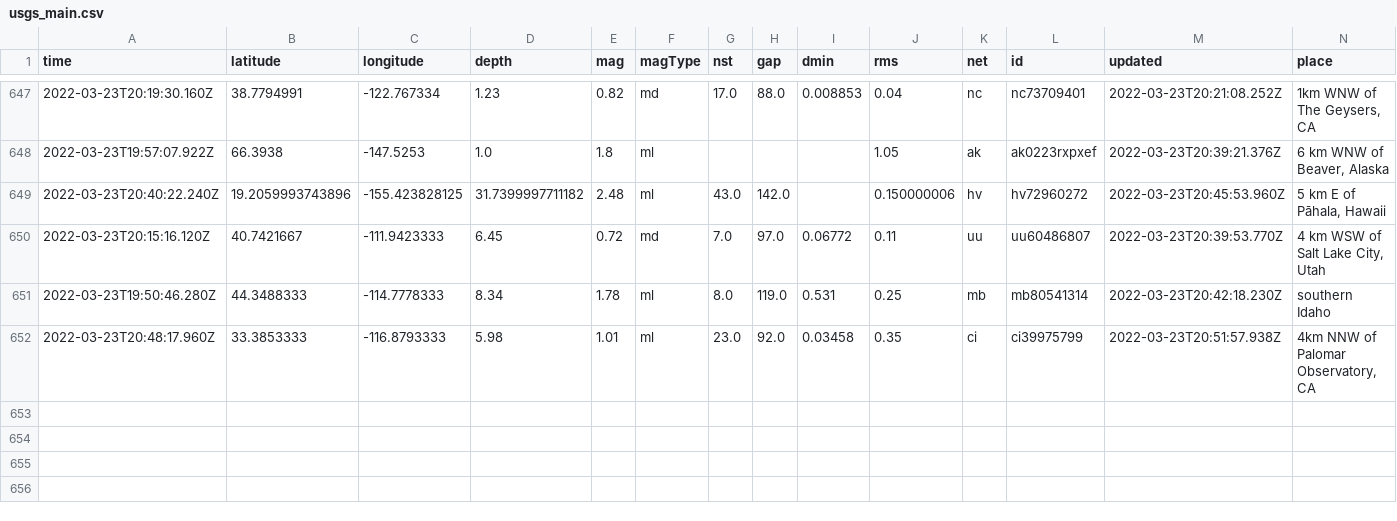
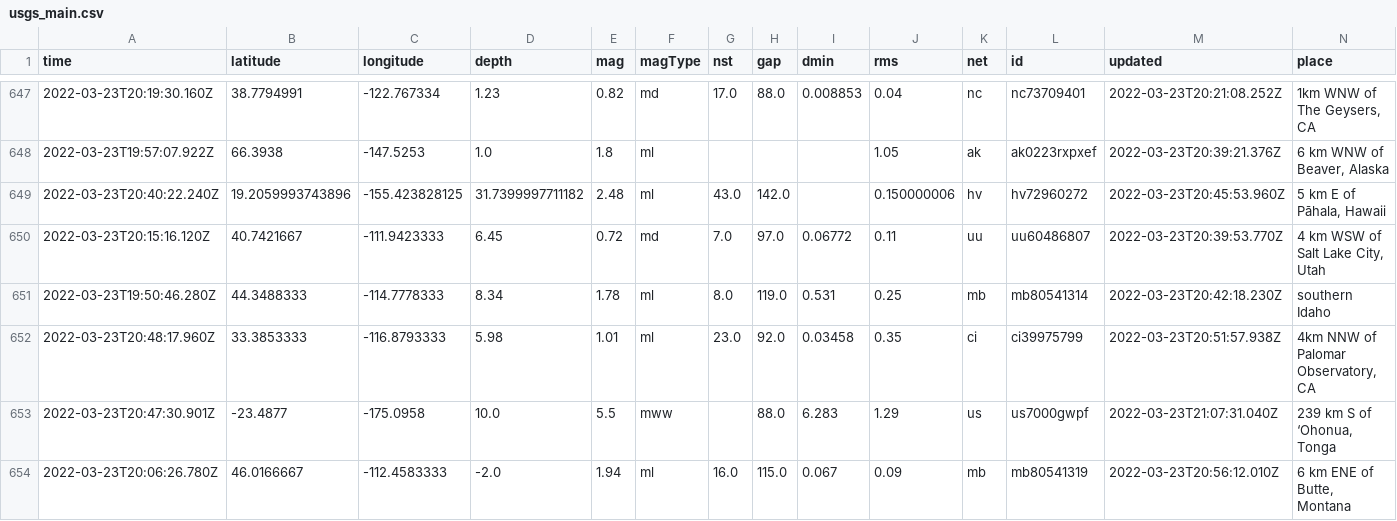
Before and after one commit to pbock/nicar22-github-actions, a CSV file: usgs_main.csv, drawn as a sheet; only a part is shown, gaps mark what is left out; rows hold the shown columns only; the diff names each change by its address in the sheet, - before the commit and + after, or states it on an @@ line.

```diff
--- a/usgs_main.csv
+++ b/usgs_main.csv
+row 653: 2022-03-23T20:47:30.901Z | -23.4877 | -175.0958 | 10.0 | 5.5 | mww |  | 88.0 | 6.283 | 1.29 | us | us7000gwpf | 2022-03-23T21:07:31.040Z | 239 km S of ‘Ohonua, Tonga
+row 654: 2022-03-23T20:06:26.780Z | 46.0166667 | -112.4583333 | -2.0 | 1.94 | ml | 16.0 | 115.0 | 0.067 | 0.09 | mb | mb80541319 | 2022-03-23T20:56:12.010Z | 6 km ENE of Butte, Montana
```
Also changed, not shown: usgs_current.csv.
